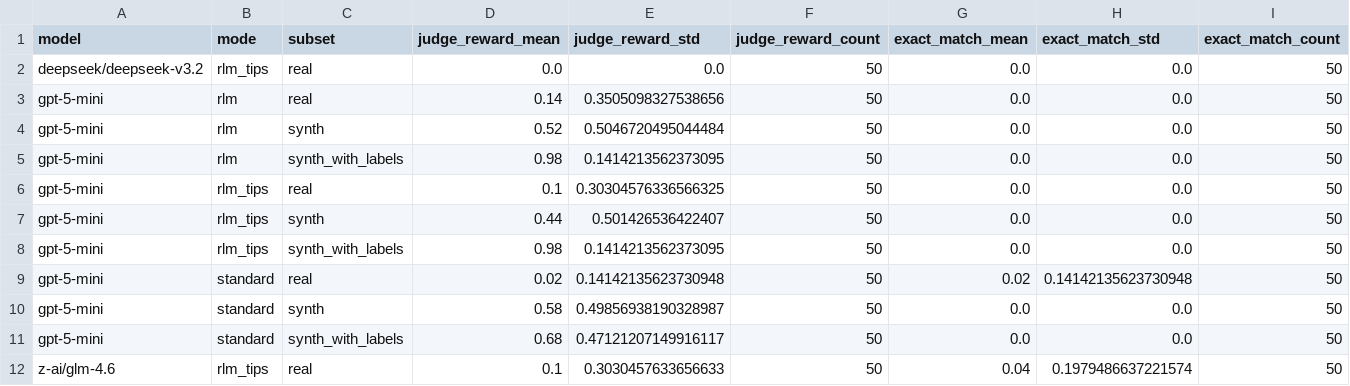
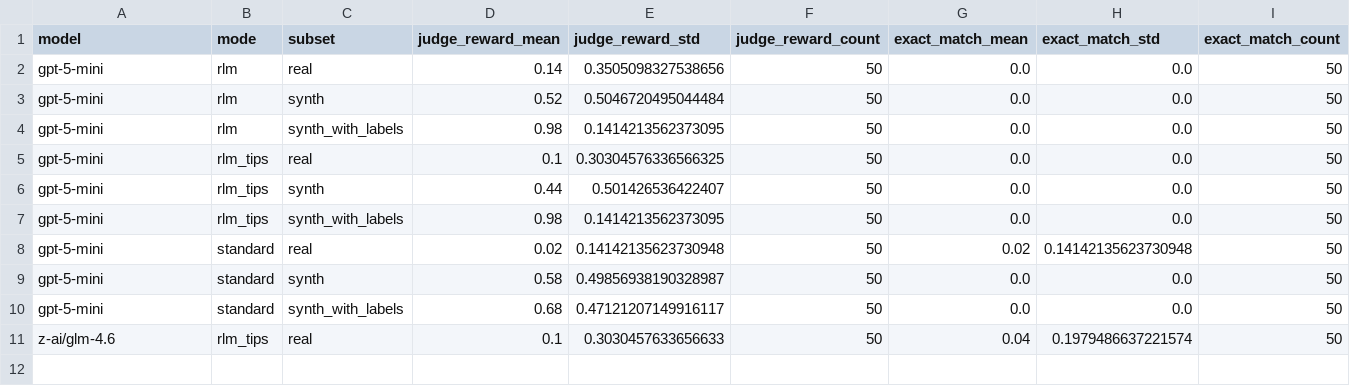
Before and after one commit to PrimeIntellect-ai/verifiers, a CSV file: environments/oolong/outputs/aggregate.csv, drawn as a sheet; only a part is shown; rows hold the shown columns only; the diff names each change by its address in the sheet, - before the commit and + after, or states it on an @@ line.

```diff
--- a/environments/oolong/outputs/aggregate.csv
+++ b/environments/oolong/outputs/aggregate.csv
-row 2: deepseek/deepseek-v3.2 | rlm_tips | real | 0.0 | 0.0 | 50 | 0.0 | 0.0 | 50
```
Also changed, not shown: 2 other files.
